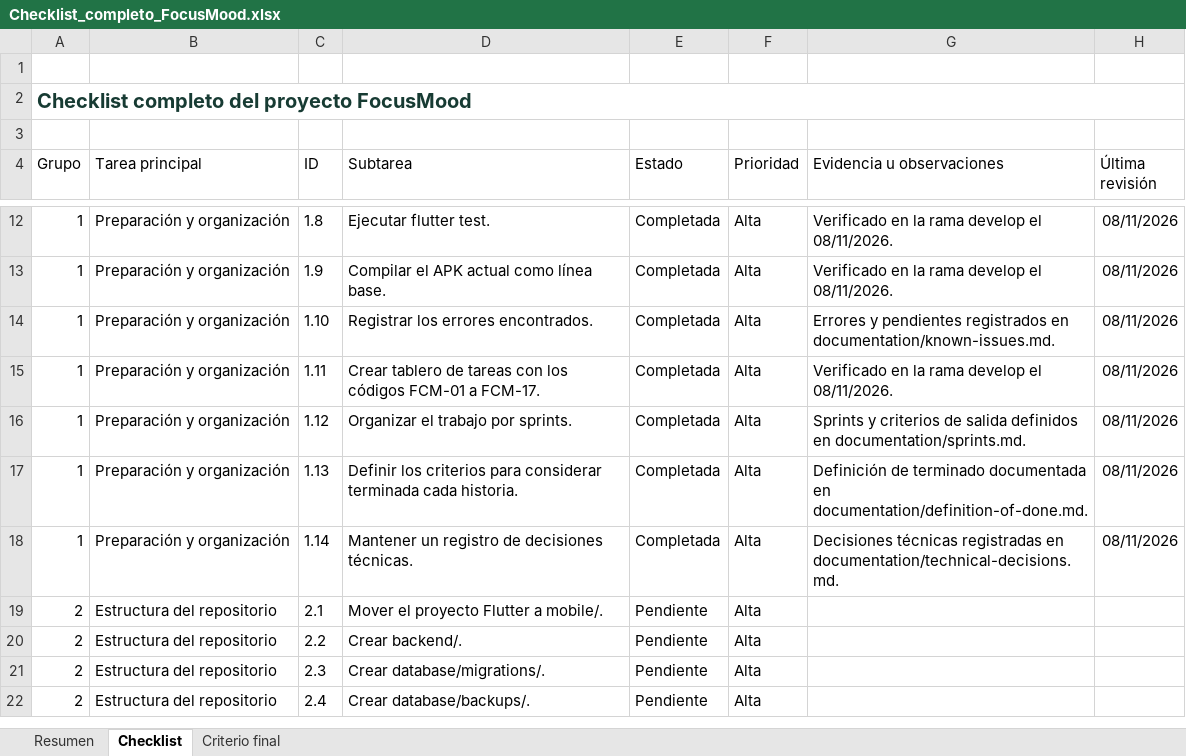
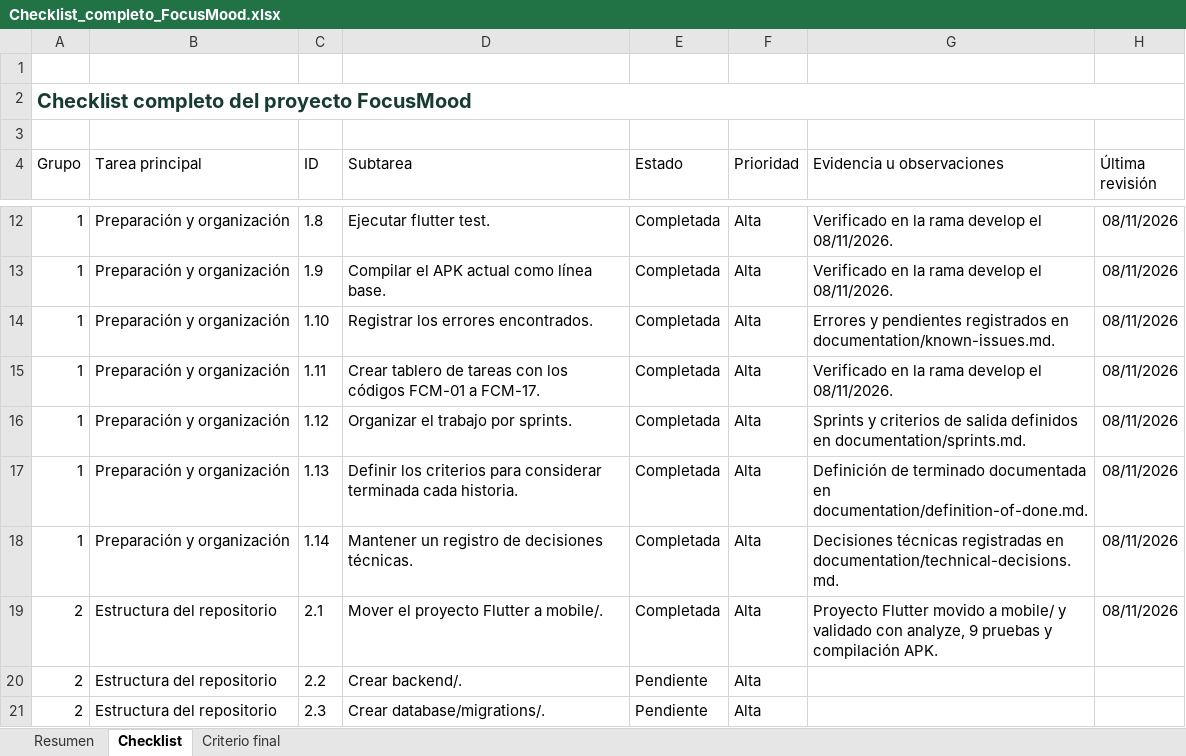
Before and after one commit to Geralldb-96/focusmood, an Excel workbook: outputs/focusmood-checklist/Checklist_completo_FocusMood.xlsx, sheet Checklist, drawn as a sheet; only a part is shown, gaps mark what is left out; the shorter side is filled out with more unchanged rows; values as stored, in another font and other column widths than the file's, no borders; conditional formats and table styles not drawn; the diff names each change by its address in the sheet, - before the commit and + after, or states it on an @@ line.

Commit message:
chore: complete checklist 2.1 and remove temporary files

```diff
--- a/outputs/focusmood-checklist/Checklist_completo_FocusMood.xlsx (sheet Checklist)
+++ b/outputs/focusmood-checklist/Checklist_completo_FocusMood.xlsx (sheet Checklist)
-E19 (Estado): Pendiente
+E19 (Estado): Completada
-G19 (Evidencia u observaciones): (empty)
+G19 (Evidencia u observaciones): Proyecto Flutter movido a mobile/ y validado con analyze, 9 pruebas y compilación APK.
-H19 (Última revisión): (empty)
+H19 (Última revisión): 08/11/2026
```
Also changed, not shown: sheet Resumen, 4 other files.
